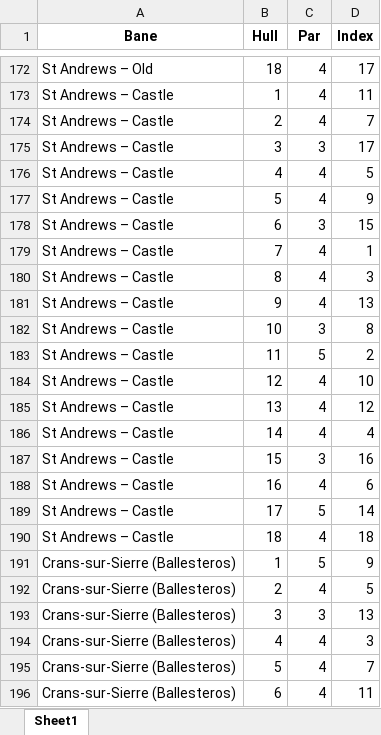
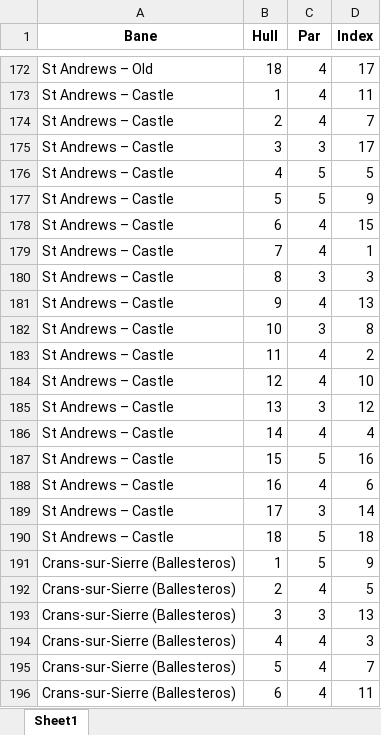
Before and after one commit to karelerum/golfbuddies_streamlit, an Excel workbook: golf_streamlit/data/hullinfo.xlsx, sheet Sheet1, drawn as a sheet; only a part is shown, gaps mark what is left out; values as stored, in another font and other column widths than the file's, no borders; the diff names each change by its address in the sheet, - before the commit and + after, or states it on an @@ line.

Commit message:
hullinfo fix

```diff
--- a/golf_streamlit/data/hullinfo.xlsx (sheet Sheet1)
+++ b/golf_streamlit/data/hullinfo.xlsx (sheet Sheet1)
-C176:C177 (Par): 4
+C176:C177 (Par): 5
-C178 (Par): 3
+C178 (Par): 4
-C180 (Par): 4
+C180 (Par): 3
-C183 (Par): 5
+C183 (Par): 4
-C185 (Par): 4
+C185 (Par): 3
-C187 (Par): 3
+C187 (Par): 5
-C189 (Par): 5
+C189 (Par): 3
-C190 (Par): 4
+C190 (Par): 5
```
